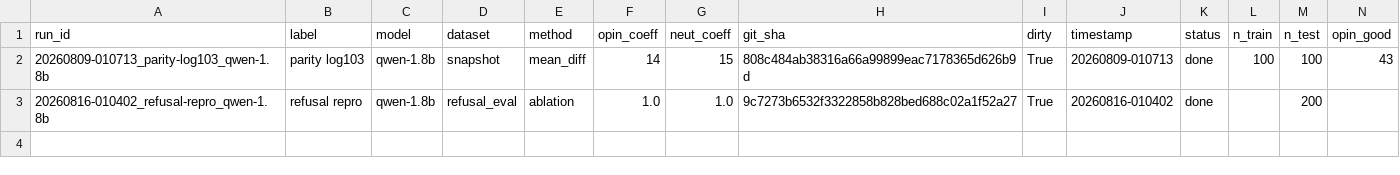
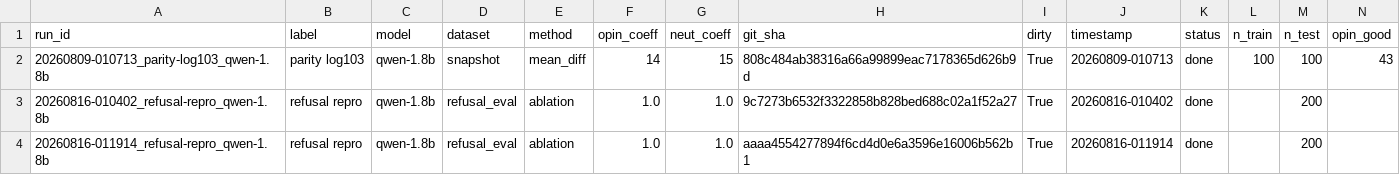
Before and after one commit to Darksharkthe1st/Algoverse-Bias-Steering, a CSV file: runs/index.csv, drawn as a sheet; only a part is shown; rows hold the shown columns only; the diff names each change by its address in the sheet, - before the commit and + after, or states it on an @@ line.

```diff
--- a/runs/index.csv
+++ b/runs/index.csv
+row 4: 20260816-011914_refusal-repro_qwen-1.8b | refusal repro | qwen-1.8b | refusal_eval | ablation | 1.0 | 1.0 | aaaa4554277894f6cd4d0e6a3596e16006b562b1 | True | 20260816-011914 | done |  | 200
```
